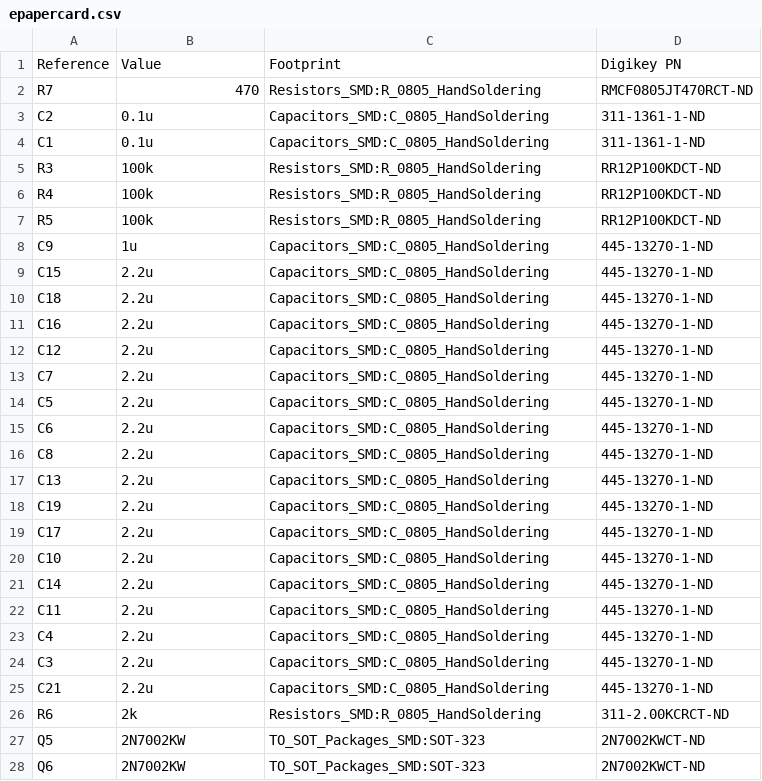
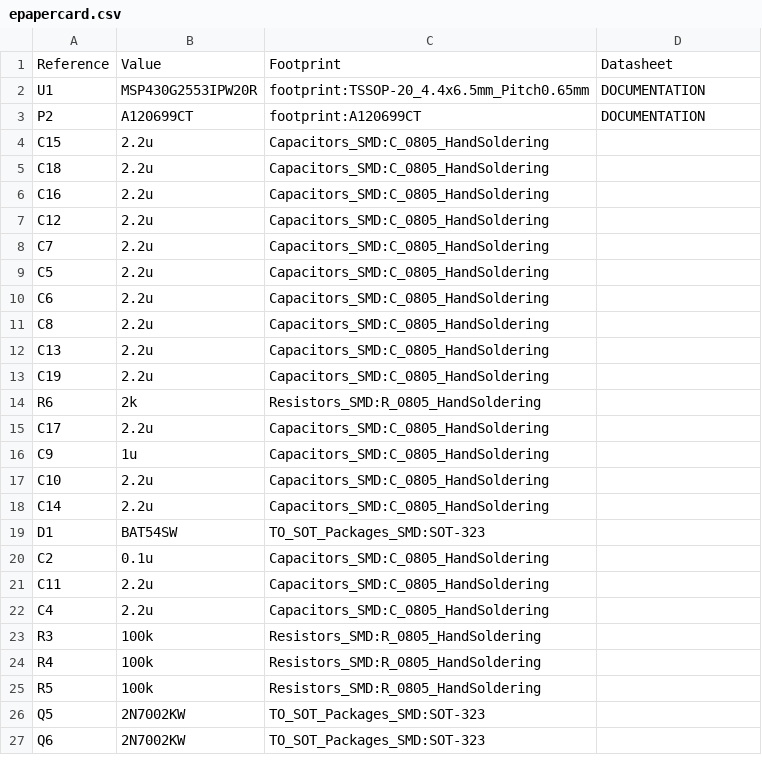
Before and after one commit to paulschow/epapercard, a CSV file: epapercard.csv, drawn as a sheet; only a part is shown; the diff covers the shown part only.

```diff
--- a/epapercard.csv
+++ b/epapercard.csv
@@ -1,28 +1,27 @@
-Reference, Value, Footprint,Digikey PN
-R7,470,Resistors_SMD:R_0805_HandSoldering,RMCF0805JT470RCT-ND
-C2,0.1u,Capacitors_SMD:C_0805_HandSoldering,311-1361-1-ND
-C1,0.1u,Capacitors_SMD:C_0805_HandSoldering,311-1361-1-ND
-R3,100k,Resistors_SMD:R_0805_HandSoldering,RR12P100KDCT-ND
-R4,100k,Resistors_SMD:R_0805_HandSoldering,RR12P100KDCT-ND
-R5,100k,Resistors_SMD:R_0805_HandSoldering,RR12P100KDCT-ND
-C9,1u,Capacitors_SMD:C_0805_HandSoldering,445-13270-1-ND
-C15,2.2u,Capacitors_SMD:C_0805_HandSoldering,445-13270-1-ND
-C18,2.2u,Capacitors_SMD:C_0805_HandSoldering,445-13270-1-ND
-C16,2.2u,Capacitors_SMD:C_0805_HandSoldering,445-13270-1-ND
-C12,2.2u,Capacitors_SMD:C_0805_HandSoldering,445-13270-1-ND
-C7,2.2u,Capacitors_SMD:C_0805_HandSoldering,445-13270-1-ND
-C5,2.2u,Capacitors_SMD:C_0805_HandSoldering,445-13270-1-ND
-C6,2.2u,Capacitors_SMD:C_0805_HandSoldering,445-13270-1-ND
-C8,2.2u,Capacitors_SMD:C_0805_HandSoldering,445-13270-1-ND
-C13,2.2u,Capacitors_SMD:C_0805_HandSoldering,445-13270-1-ND
-C19,2.2u,Capacitors_SMD:C_0805_HandSoldering,445-13270-1-ND
-C17,2.2u,Capacitors_SMD:C_0805_HandSoldering,445-13270-1-ND
-C10,2.2u,Capacitors_SMD:C_0805_HandSoldering,445-13270-1-ND
-C14,2.2u,Capacitors_SMD:C_0805_HandSoldering,445-13270-1-ND
-C11,2.2u,Capacitors_SMD:C_0805_HandSoldering,445-13270-1-ND
-C4,2.2u,Capacitors_SMD:C_0805_HandSoldering,445-13270-1-ND
-C3,2.2u,Capacitors_SMD:C_0805_HandSoldering,445-13270-1-ND
-C21,2.2u,Capacitors_SMD:C_0805_HandSoldering,445-13270-1-ND
-R6,2k,Resistors_SMD:R_0805_HandSoldering,311-2.00KCRCT-ND
-Q5,2N7002KW,TO_SOT_Packages_SMD:SOT-323,2N7002KWCT-ND
-Q6,2N7002KW,TO_SOT_Packages_SMD:SOT-323,2N7002KWCT-ND
+Reference, Value, Footprint, Datasheet
+U1,MSP430G2553IPW20R,footprint:TSSOP-20_4.4x6.5mm_Pitch0.65mm,DOCUMENTATION
+P2,A120699CT,footprint:A120699CT,DOCUMENTATION
+C15,2.2u,Capacitors_SMD:C_0805_HandSoldering,
+C18,2.2u,Capacitors_SMD:C_0805_HandSoldering,
+C16,2.2u,Capacitors_SMD:C_0805_HandSoldering,
+C12,2.2u,Capacitors_SMD:C_0805_HandSoldering,
+C7,2.2u,Capacitors_SMD:C_0805_HandSoldering,
+C5,2.2u,Capacitors_SMD:C_0805_HandSoldering,
+C6,2.2u,Capacitors_SMD:C_0805_HandSoldering,
+C8,2.2u,Capacitors_SMD:C_0805_HandSoldering,
+C13,2.2u,Capacitors_SMD:C_0805_HandSoldering,
+C19,2.2u,Capacitors_SMD:C_0805_HandSoldering,
+R6,2k,Resistors_SMD:R_0805_HandSoldering,
+C17,2.2u,Capacitors_SMD:C_0805_HandSoldering,
+C9,1u,Capacitors_SMD:C_0805_HandSoldering,
+C10,2.2u,Capacitors_SMD:C_0805_HandSoldering,
+C14,2.2u,Capacitors_SMD:C_0805_HandSoldering,
+D1,BAT54SW,TO_SOT_Packages_SMD:SOT-323,
+C2,0.1u,Capacitors_SMD:C_0805_HandSoldering,
+C11,2.2u,Capacitors_SMD:C_0805_HandSoldering,
+C4,2.2u,Capacitors_SMD:C_0805_HandSoldering,
+R3,100k,Resistors_SMD:R_0805_HandSoldering,
+R4,100k,Resistors_SMD:R_0805_HandSoldering,
+R5,100k,Resistors_SMD:R_0805_HandSoldering,
+Q5,2N7002KW,TO_SOT_Packages_SMD:SOT-323,
+Q6,2N7002KW,TO_SOT_Packages_SMD:SOT-323,
```
Also changed, not shown: 16 added rows, 10 removed rows and 4 edited cells elsewhere in this file, 1 other file.
